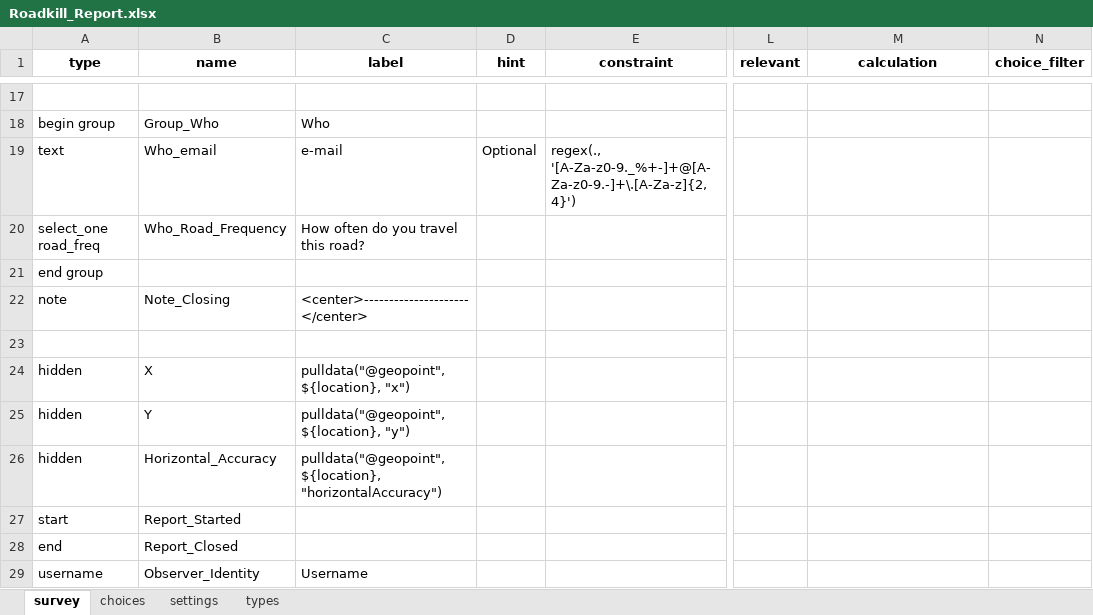
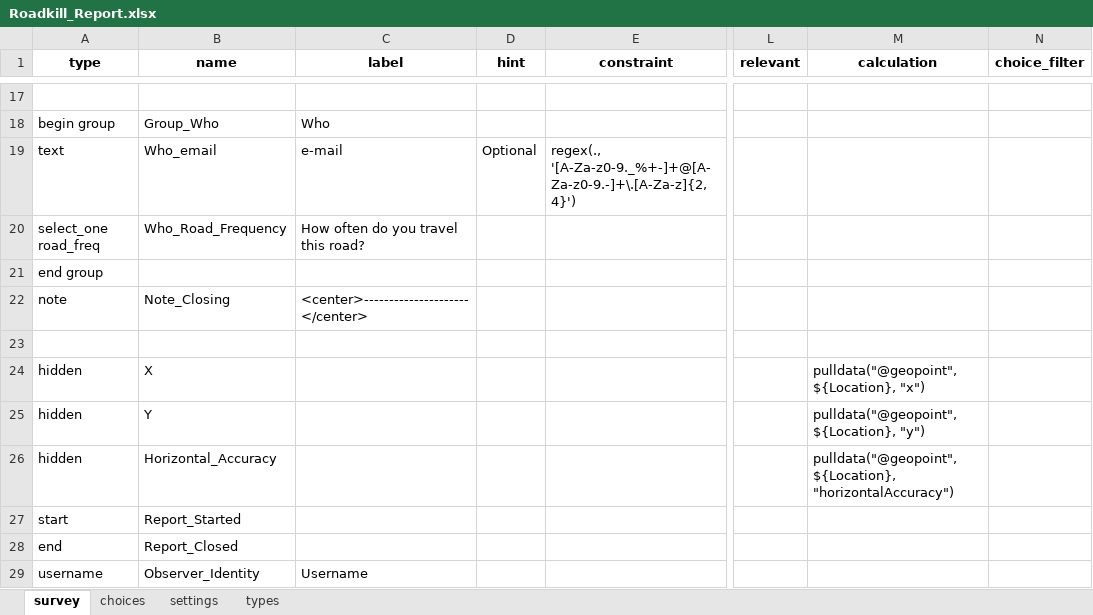
Before and after one commit to Esri/Survey123Community, an Excel workbook: Community/Roadkill_Report.xlsx, sheet survey, drawn as a sheet; only a part is shown, gaps mark what is left out; values as stored, in another font and other column widths than the file's, no borders; conditional formats and table styles not drawn; the diff names each change by its address in the sheet, - before the commit and + after, or states it on an @@ line.

Commit message:
Community sample updates

```diff
--- a/Community/Roadkill_Report.xlsx (sheet survey)
+++ b/Community/Roadkill_Report.xlsx (sheet survey)
-C24 (label): pulldata("@geopoint", ${location}, "x")
+C24 (label): (empty)
-M24 (calculation): (empty)
+M24 (calculation): pulldata("@geopoint", ${Location}, "x")
-C25 (label): pulldata("@geopoint", ${location}, "y")
+C25 (label): (empty)
-M25 (calculation): (empty)
+M25 (calculation): pulldata("@geopoint", ${Location}, "y")
-C26 (label): pulldata("@geopoint", ${location}, "horizontalAccuracy")
+C26 (label): (empty)
-M26 (calculation): (empty)
+M26 (calculation): pulldata("@geopoint", ${Location}, "horizontalAccuracy")
```
Also changed, not shown: 4 other files.
